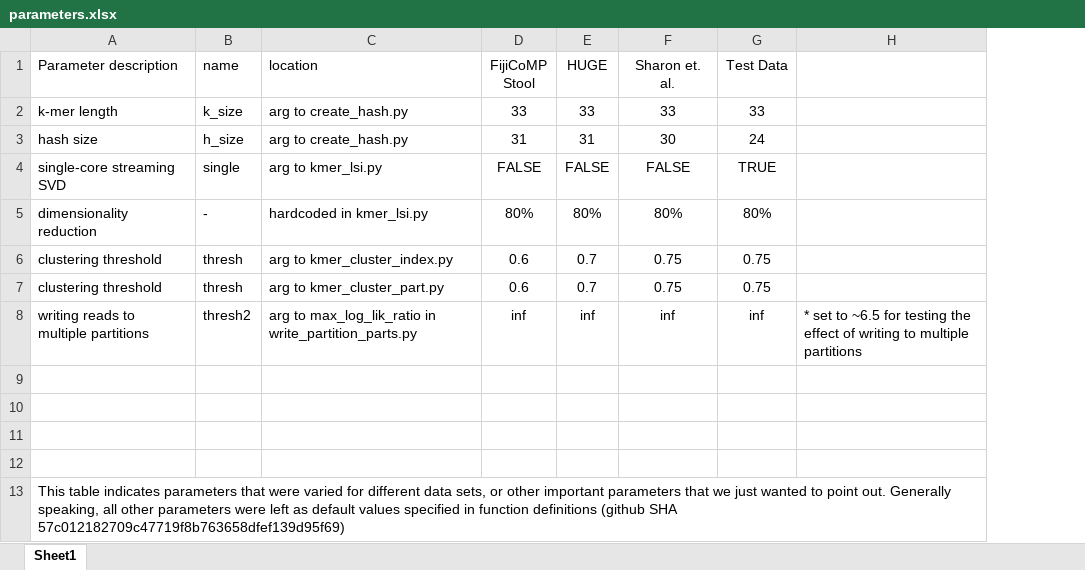
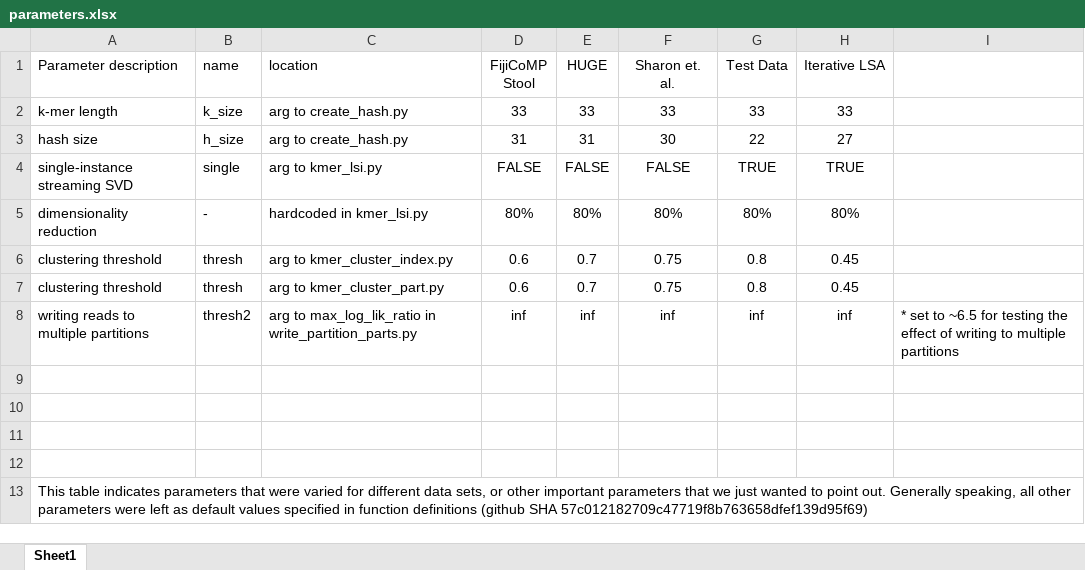
Before and after one commit to brian-cleary/LatentStrainAnalysis, an Excel workbook: misc/parameters.xlsx, sheet Sheet1, drawn as a sheet; values as stored, in another font and other column widths than the file's, no borders; the diff names each change by its address in the sheet, - before the commit and + after, or states it on an @@ line.

Commit message:
parameter updates, README fixes

```diff
--- a/misc/parameters.xlsx (sheet Sheet1)
+++ b/misc/parameters.xlsx (sheet Sheet1)
+column H (Iterative LSA), rows 2-8: 33 | 27 | TRUE | 80% | 0.45 | 0.45 | inf
-G3 (Test Data): 24
+G3 (Test Data): 22
-A4 (Parameter description): single-core streaming SVD
+A4 (Parameter description): single-instance streaming SVD
-G6:G7 (Test Data): 0.75
+G6:G7 (Test Data): 0.8
```
Also changed, not shown: 2 other files.
